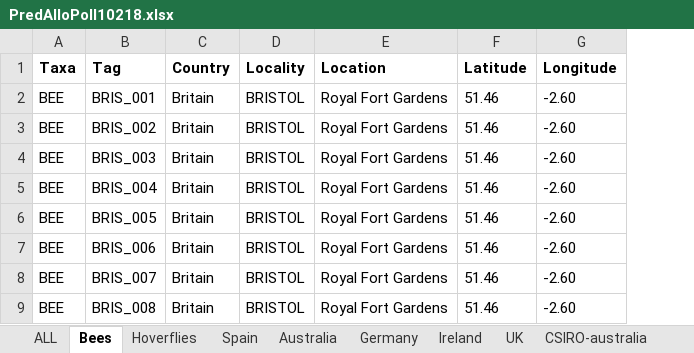
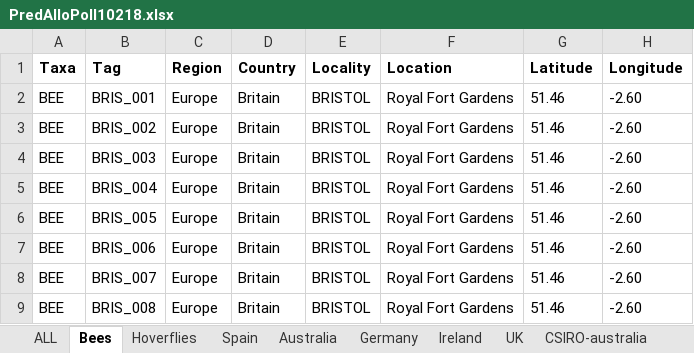
Before and after one commit to liamkendall/pollimetry, an Excel workbook: PredAlloPoll10218.xlsx, sheet Bees, drawn as a sheet; only a part is shown; values as stored, in another font and other column widths than the file's, no borders; conditional formats not drawn; the diff names each change by its address in the sheet, - before the commit and + after, or states it on an @@ line.

```diff
--- a/PredAlloPoll10218.xlsx (sheet Bees)
+++ b/PredAlloPoll10218.xlsx (sheet Bees)
+column C (Region), rows 2-9: all Europe
```
Also changed, not shown: sheet ALL, sheet Hoverflies, formulas that keep their value, charts or pictures, 7 other files.
